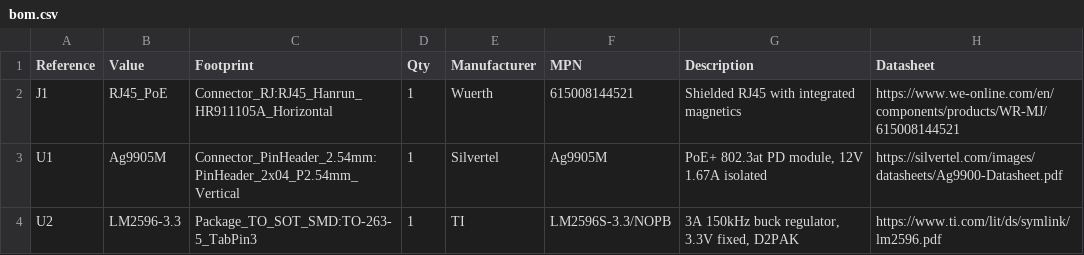
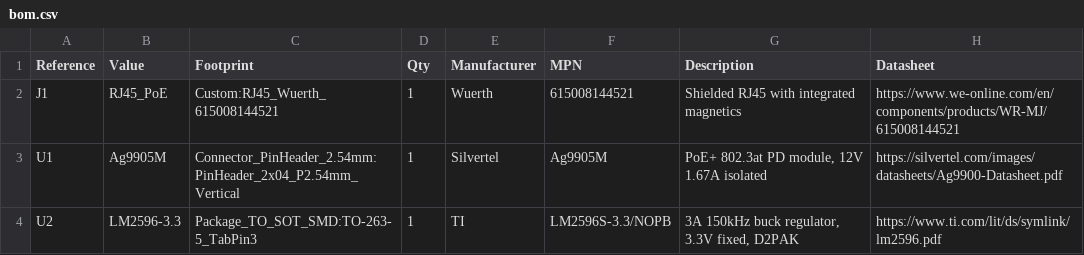
Before and after one commit to nielsverhoeven/PoE-FanController, a CSV file: hardware/bom/bom.csv, drawn as a sheet; only a part is shown.

```diff
--- a/hardware/bom/bom.csv
+++ b/hardware/bom/bom.csv
@@ -1,3 +1,3 @@
 Reference,Value,Footprint,Qty,Manufacturer,MPN,Description,Datasheet
-J1,RJ45_PoE,Connector_RJ:RJ45_Hanrun_HR911105A_Horizontal,1,Wuerth,615008144521,Shielded RJ45 with integrated magnetics,https://www.we-online.com/en/components/products/WR-MJ/615008144521
+J1,RJ45_PoE,Custom:RJ45_Wuerth_615008144521,1,Wuerth,615008144521,Shielded RJ45 with integrated magnetics,https://www.we-online.com/en/components/products/WR-MJ/615008144521
 U1,Ag9905M,Connector_PinHeader_2.54mm:PinHeader_2x04_P2.54mm_Vertical,1,Silvertel,Ag9905M,"PoE+ 802.3at PD module, 12V 1.67A isolated",https://silvertel.com/images/datasheets/Ag9900-Datasheet.pdf
```
Also changed, not shown: 5 other files.
